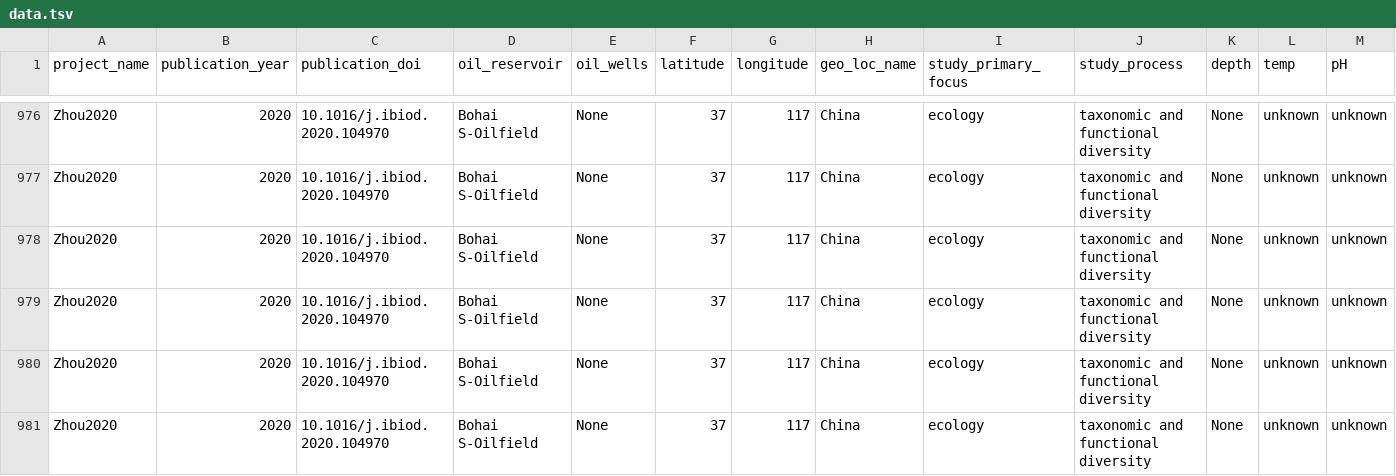
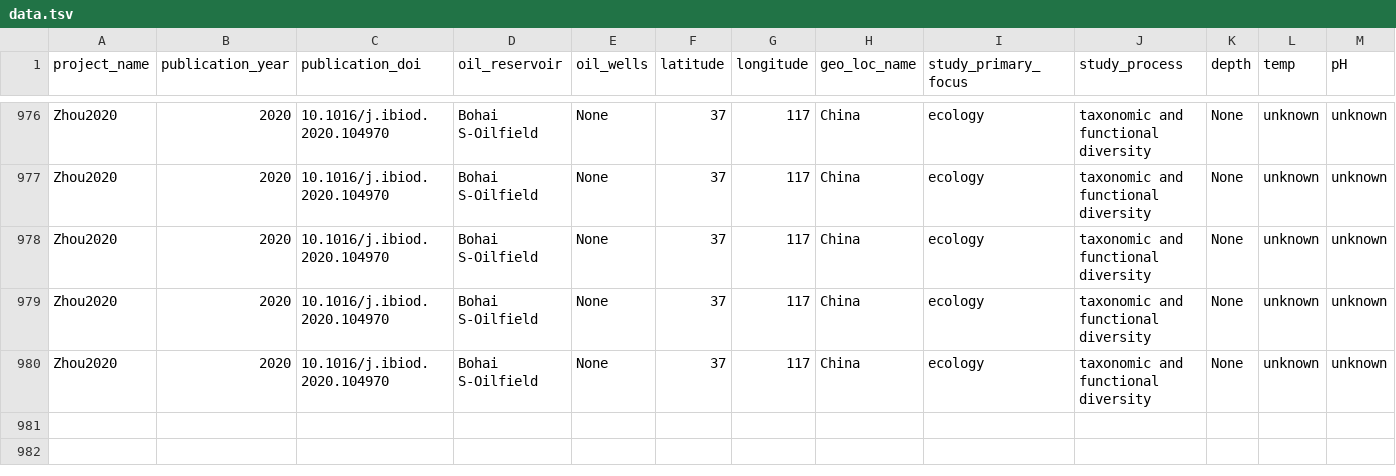
Before and after one commit to Gevika/map_metagenome, a TSV file: data/data.tsv, drawn as a sheet; only a part is shown, gaps mark what is left out; rows hold the shown columns only; the diff names each change by its address in the sheet, - before the commit and + after, or states it on an @@ line.

Commit message:
Update data.tsv

```diff
--- a/data/data.tsv
+++ b/data/data.tsv
-row 981: Zhou2020 | 2020 | 10.1016/j.ibiod.2020.104970 | Bohai S-Oilfield | None | 37 | 117 | China | ecology | taxonomic and functional diversity | None | unknown | unknown
```
